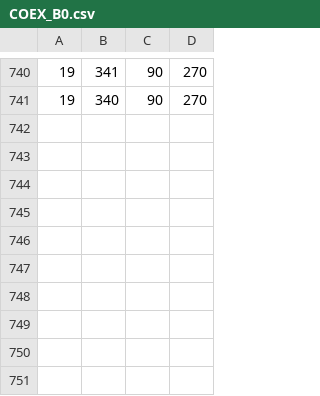
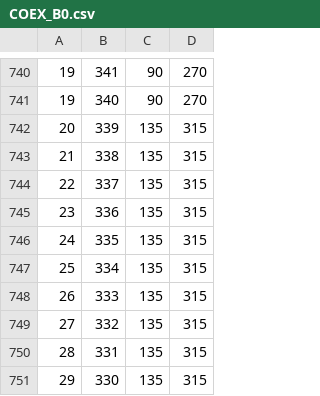
Before and after one commit to tjlabs/innerLabs-ios, a CSV file: Example/JupiterSDK/COEX_B0.csv, drawn as a sheet; only a part is shown, gaps mark what is left out.

```diff
--- a/Example/JupiterSDK/COEX_B0.csv
+++ b/Example/JupiterSDK/COEX_B0.csv
@@ -741 +741,11 @@
 19,340,90,270
+20,339,135,315
+21,338,135,315
+22,337,135,315
+23,336,135,315
+24,335,135,315
+25,334,135,315
+26,333,135,315
+27,332,135,315
+28,331,135,315
+29,330,135,315
```
Also changed, not shown: 2 other files.
